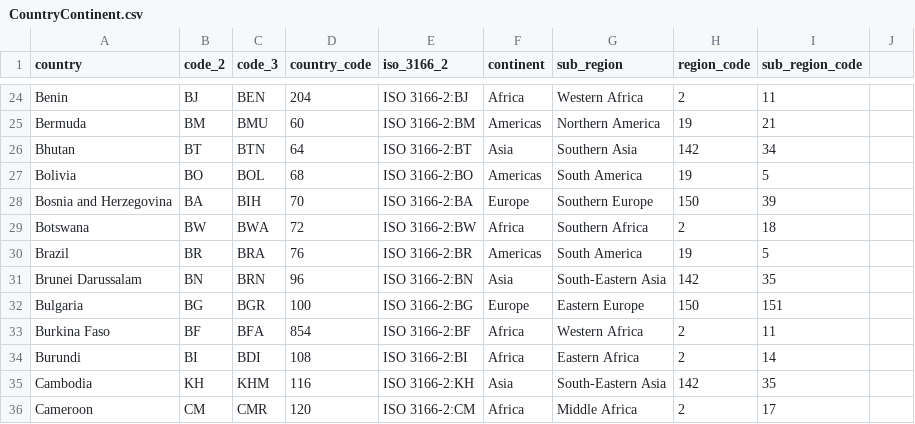
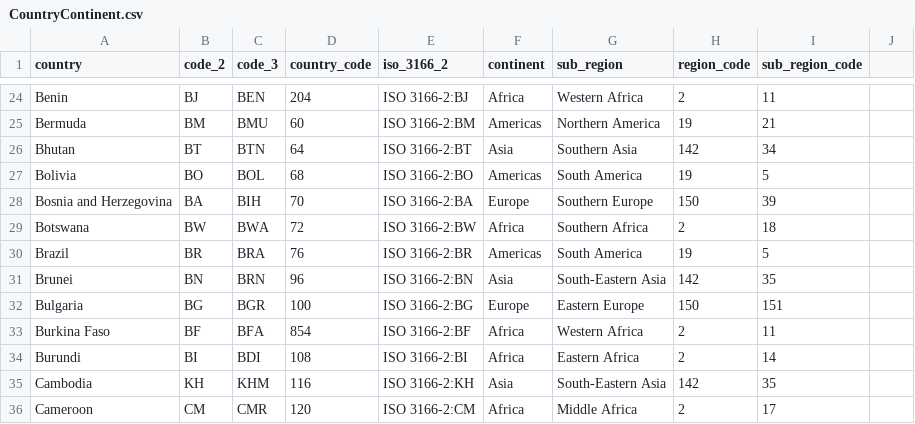
Before and after one commit to Lunczer93/Python_Project_4_World_University_Ranking, a CSV file: CountryContinent.csv, drawn as a sheet; only a part is shown, gaps mark what is left out.

```diff
--- a/CountryContinent.csv
+++ b/CountryContinent.csv
@@ -30,3 +30,3 @@ Botswana,BW,BWA,72,ISO 3166-2:BW,Africa,Southern Africa,2,18
 Brazil,BR,BRA,76,ISO 3166-2:BR,Americas,South America,19,5
-Brunei Darussalam,BN,BRN,96,ISO 3166-2:BN,Asia,South-Eastern Asia,142,35
+Brunei,BN,BRN,96,ISO 3166-2:BN,Asia,South-Eastern Asia,142,35
 Bulgaria,BG,BGR,100,ISO 3166-2:BG,Europe,Eastern Europe,150,151
```
Also changed, not shown: 1 other file.
